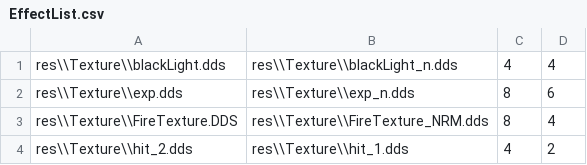
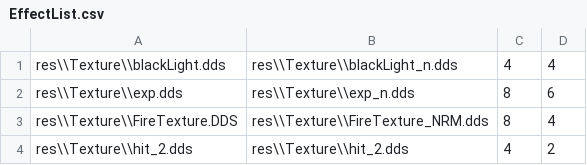
Before and after one commit to yeosu0107/SilentEngine, a CSV file: SilentEngine/SilentEngine/EffectList.csv, drawn as a sheet.

```diff
--- a/SilentEngine/SilentEngine/EffectList.csv
+++ b/SilentEngine/SilentEngine/EffectList.csv
@@ -3,2 +3,2 @@ res\\Texture\\exp.dds,res\\Texture\\exp_n.dds,8,6
 res\\Texture\\FireTexture.DDS,res\\Texture\\FireTexture_NRM.dds,8,4
-res\\Texture\\hit_2.dds,res\\Texture\\hit_1.dds,4,2
+res\\Texture\\hit_2.dds,res\\Texture\\hit_2.dds,4,2
```
Also changed, not shown: 10 other files.
